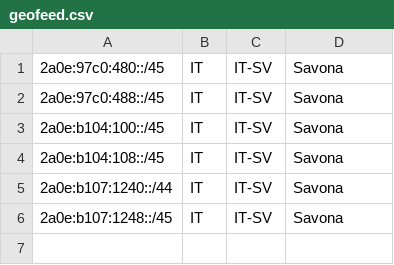
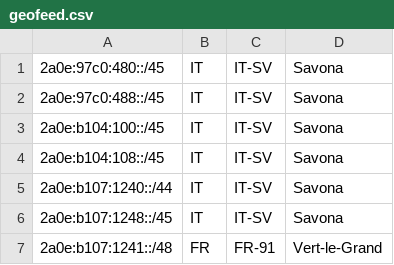
Before and after one commit to ErnyTech/AS211063, a CSV file: geofeed.csv, drawn as a sheet.

Commit message:
Update geofeed.csv

```diff
--- a/geofeed.csv
+++ b/geofeed.csv
@@ -6 +6,2 @@
 2a0e:b107:1248::/45,IT,IT-SV,Savona,
+2a0e:b107:1241::/48,FR,FR-91,Vert-le-Grand,
```
